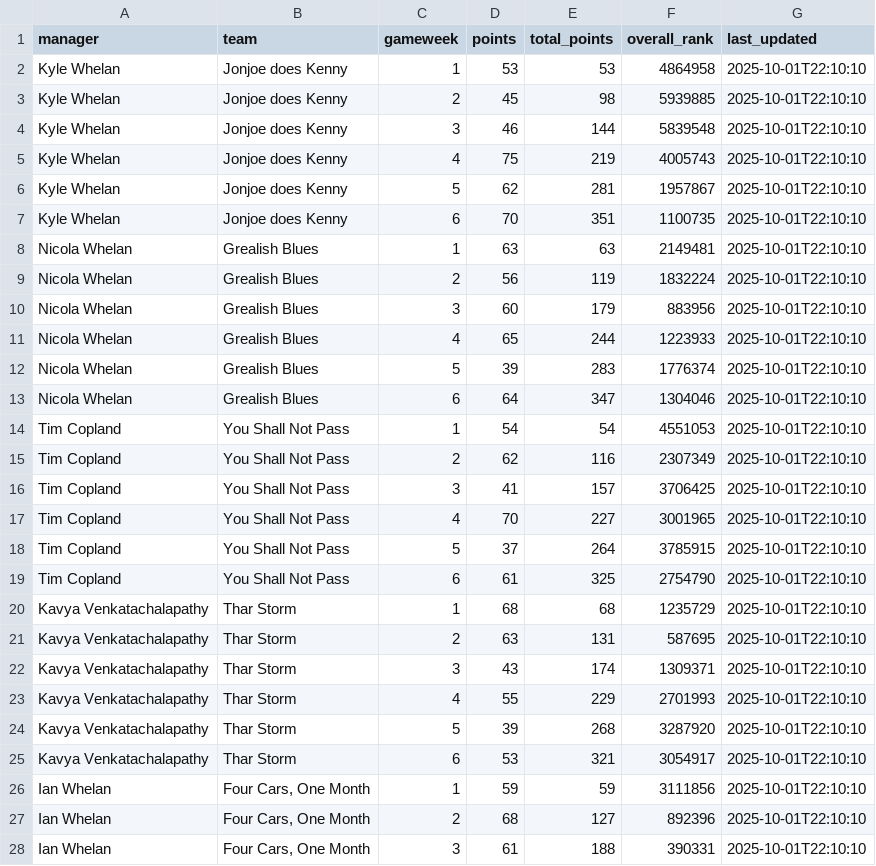
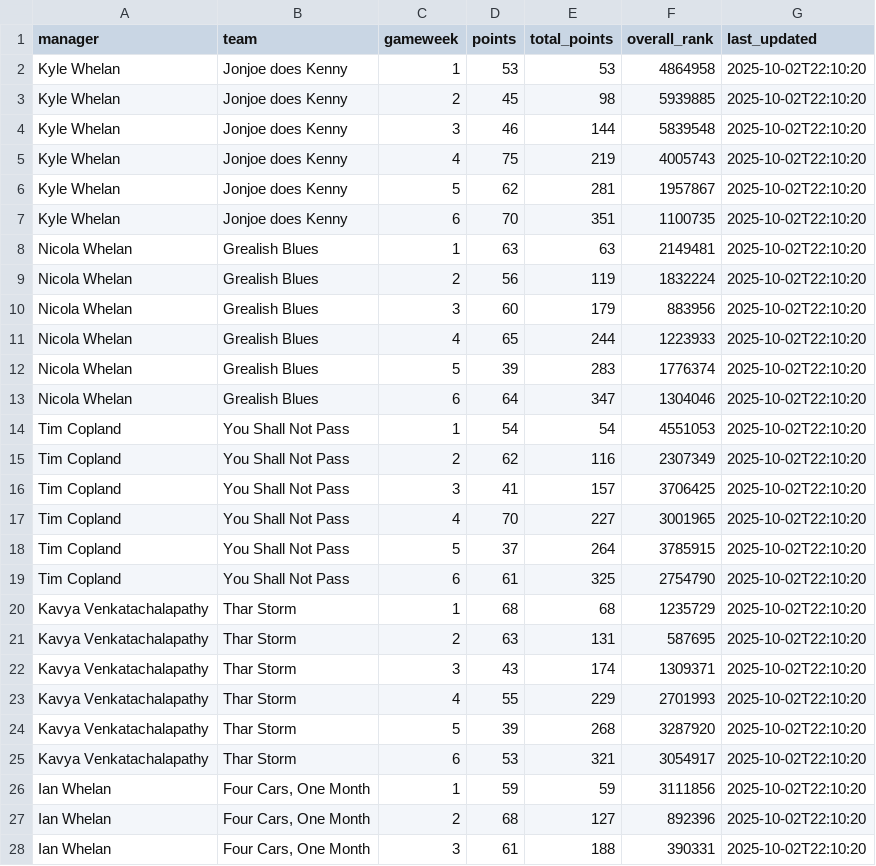
Before and after one commit to sdysch/inrix_fpl, a CSV file: data/league_results.csv, drawn as a sheet; only a part is shown; the diff covers the shown part only.

```diff
--- a/data/league_results.csv
+++ b/data/league_results.csv
@@ -1,28 +1,28 @@
 manager,team,gameweek,points,total_points,overall_rank,last_updated
-Kyle Whelan,Jonjoe does Kenny,1,53,53,4864958,2025-10-01T22:10:10
-Kyle Whelan,Jonjoe does Kenny,2,45,98,5939885,2025-10-01T22:10:10
-Kyle Whelan,Jonjoe does Kenny,3,46,144,5839548,2025-10-01T22:10:10
-Kyle Whelan,Jonjoe does Kenny,4,75,219,4005743,2025-10-01T22:10:10
-Kyle Whelan,Jonjoe does Kenny,5,62,281,1957867,2025-10-01T22:10:10
-Kyle Whelan,Jonjoe does Kenny,6,70,351,1100735,2025-10-01T22:10:10
-Nicola Whelan,Grealish Blues,1,63,63,2149481,2025-10-01T22:10:10
-Nicola Whelan,Grealish Blues,2,56,119,1832224,2025-10-01T22:10:10
-Nicola Whelan,Grealish Blues,3,60,179,883956,2025-10-01T22:10:10
-Nicola Whelan,Grealish Blues,4,65,244,1223933,2025-10-01T22:10:10
-Nicola Whelan,Grealish Blues,5,39,283,1776374,2025-10-01T22:10:10
-Nicola Whelan,Grealish Blues,6,64,347,1304046,2025-10-01T22:10:10
-Tim Copland,You Shall Not Pass,1,54,54,4551053,2025-10-01T22:10:10
-Tim Copland,You Shall Not Pass,2,62,116,2307349,2025-10-01T22:10:10
-Tim Copland,You Shall Not Pass,3,41,157,3706425,2025-10-01T22:10:10
-Tim Copland,You Shall Not Pass,4,70,227,3001965,2025-10-01T22:10:10
-Tim Copland,You Shall Not Pass,5,37,264,3785915,2025-10-01T22:10:10
-Tim Copland,You Shall Not Pass,6,61,325,2754790,2025-10-01T22:10:10
-Kavya Venkatachalapathy,Thar Storm,1,68,68,1235729,2025-10-01T22:10:10
-Kavya Venkatachalapathy,Thar Storm,2,63,131,587695,2025-10-01T22:10:10
-Kavya Venkatachalapathy,Thar Storm,3,43,174,1309371,2025-10-01T22:10:10
-Kavya Venkatachalapathy,Thar Storm,4,55,229,2701993,2025-10-01T22:10:10
-Kavya Venkatachalapathy,Thar Storm,5,39,268,3287920,2025-10-01T22:10:10
-Kavya Venkatachalapathy,Thar Storm,6,53,321,3054917,2025-10-01T22:10:10
-Ian Whelan,"Four Cars, One Month",1,59,59,3111856,2025-10-01T22:10:10
-Ian Whelan,"Four Cars, One Month",2,68,127,892396,2025-10-01T22:10:10
-Ian Whelan,"Four Cars, One Month",3,61,188,390331,2025-10-01T22:10:10
+Kyle Whelan,Jonjoe does Kenny,1,53,53,4864958,2025-10-02T22:10:20
+Kyle Whelan,Jonjoe does Kenny,2,45,98,5939885,2025-10-02T22:10:20
+Kyle Whelan,Jonjoe does Kenny,3,46,144,5839548,2025-10-02T22:10:20
+Kyle Whelan,Jonjoe does Kenny,4,75,219,4005743,2025-10-02T22:10:20
+Kyle Whelan,Jonjoe does Kenny,5,62,281,1957867,2025-10-02T22:10:20
+Kyle Whelan,Jonjoe does Kenny,6,70,351,1100735,2025-10-02T22:10:20
+Nicola Whelan,Grealish Blues,1,63,63,2149481,2025-10-02T22:10:20
+Nicola Whelan,Grealish Blues,2,56,119,1832224,2025-10-02T22:10:20
+Nicola Whelan,Grealish Blues,3,60,179,883956,2025-10-02T22:10:20
+Nicola Whelan,Grealish Blues,4,65,244,1223933,2025-10-02T22:10:20
+Nicola Whelan,Grealish Blues,5,39,283,1776374,2025-10-02T22:10:20
+Nicola Whelan,Grealish Blues,6,64,347,1304046,2025-10-02T22:10:20
+Tim Copland,You Shall Not Pass,1,54,54,4551053,2025-10-02T22:10:20
+Tim Copland,You Shall Not Pass,2,62,116,2307349,2025-10-02T22:10:20
+Tim Copland,You Shall Not Pass,3,41,157,3706425,2025-10-02T22:10:20
+Tim Copland,You Shall Not Pass,4,70,227,3001965,2025-10-02T22:10:20
+Tim Copland,You Shall Not Pass,5,37,264,3785915,2025-10-02T22:10:20
+Tim Copland,You Shall Not Pass,6,61,325,2754790,2025-10-02T22:10:20
+Kavya Venkatachalapathy,Thar Storm,1,68,68,1235729,2025-10-02T22:10:20
+Kavya Venkatachalapathy,Thar Storm,2,63,131,587695,2025-10-02T22:10:20
+Kavya Venkatachalapathy,Thar Storm,3,43,174,1309371,2025-10-02T22:10:20
+Kavya Venkatachalapathy,Thar Storm,4,55,229,2701993,2025-10-02T22:10:20
+Kavya Venkatachalapathy,Thar Storm,5,39,268,3287920,2025-10-02T22:10:20
+Kavya Venkatachalapathy,Thar Storm,6,53,321,3054917,2025-10-02T22:10:20
+Ian Whelan,"Four Cars, One Month",1,59,59,3111856,2025-10-02T22:10:20
+Ian Whelan,"Four Cars, One Month",2,68,127,892396,2025-10-02T22:10:20
+Ian Whelan,"Four Cars, One Month",3,61,188,390331,2025-10-02T22:10:20
```
Also changed, not shown: 61 edited cells elsewhere in this file.
